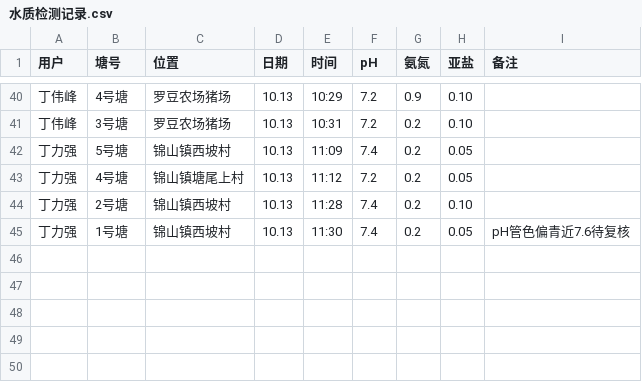
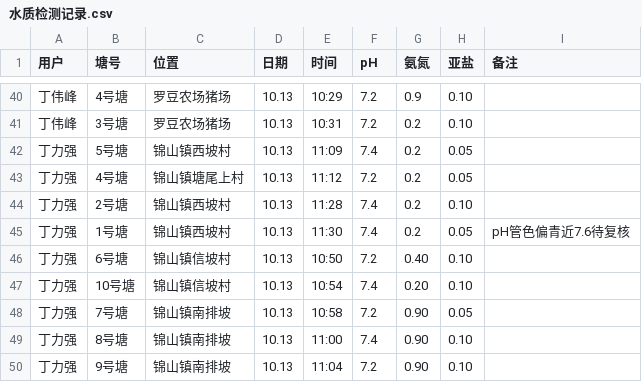
Before and after one commit to shengjunfu02-maker/iwork, a CSV file: 数据/水质检测记录.csv, drawn as a sheet; only a part is shown, gaps mark what is left out.

Commit message:
测水记录追加：丁力强6/10/7/8/9号塘 10.13

```diff
--- a/数据/水质检测记录.csv
+++ b/数据/水质检测记录.csv
@@ -45 +45,6 @@
 丁力强,1号塘,锦山镇西坡村,10.13,11:30,7.4,0.2,0.05,pH管色偏青近7.6待复核
+丁力强,6号塘,锦山镇信坡村,10.13,10:50,7.2,0.40,0.10,
+丁力强,10号塘,锦山镇信坡村,10.13,10:54,7.4,0.20,0.10,
+丁力强,7号塘,锦山镇南排坡,10.13,10:58,7.2,0.90,0.05,
+丁力强,8号塘,锦山镇南排坡,10.13,11:00,7.4,0.90,0.10,
+丁力强,9号塘,锦山镇南排坡,10.13,11:04,7.2,0.90,0.10,
```
